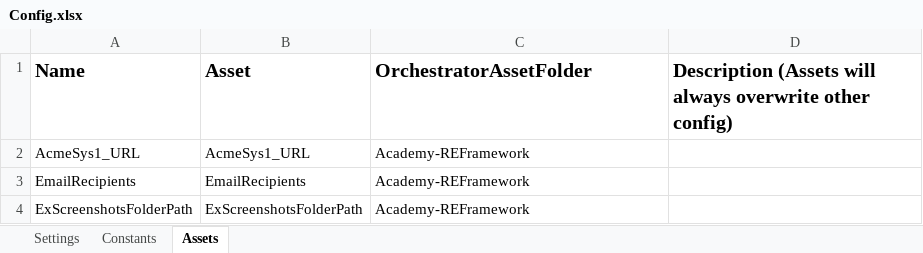
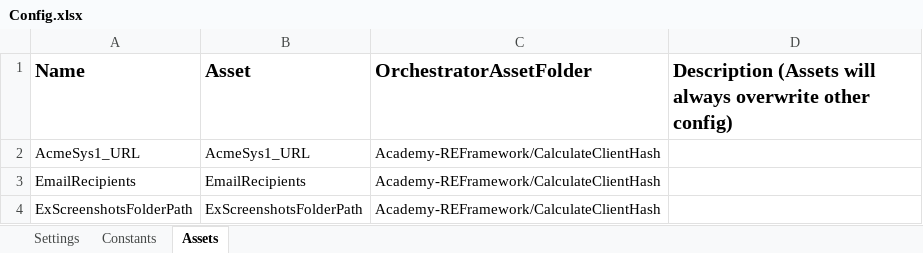
Before and after one commit to aagirre92/uipath-academy-CalculateClientHash, an Excel workbook: Data/Config.xlsx, sheet Assets, drawn as a sheet; values as stored, in another font and other column widths than the file's, no borders; the diff names each change by its address in the sheet, - before the commit and + after, or states it on an @@ line.

```diff
--- a/Data/Config.xlsx (sheet Assets)
+++ b/Data/Config.xlsx (sheet Assets)
-C2:C4 (OrchestratorAssetFolder): Academy-REFramework
+C2:C4 (OrchestratorAssetFolder): Academy-REFramework/CalculateClientHash
```
Also changed, not shown: sheet Settings, 2 other files.
